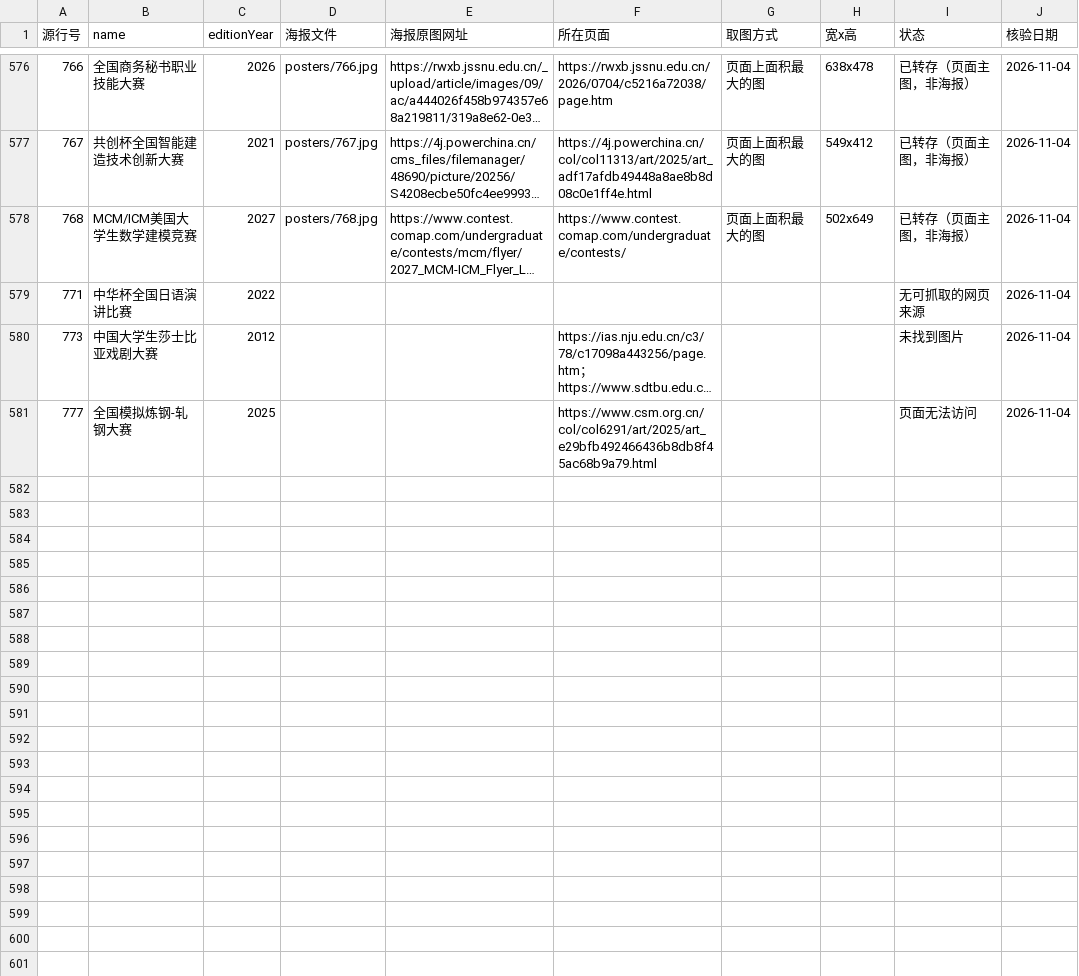
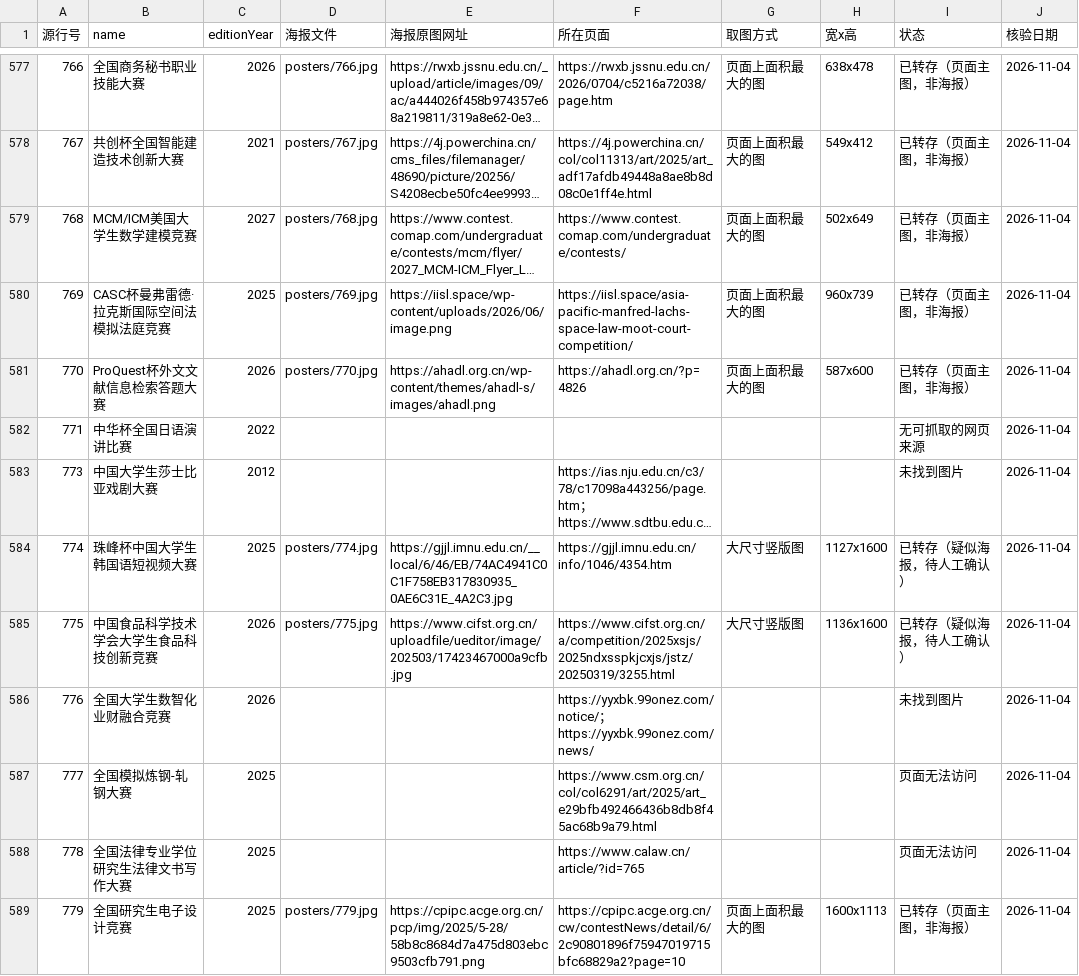
Before and after one commit to HarperCA/college-competition-database, a CSV file: data/学生比赛名录/海报/海报清单.csv, drawn as a sheet; only a part is shown, gaps mark what is left out; long unchanged cells end in …; the diff covers the shown part only; the diff names each change by its address in the sheet, - before the commit and + after, or states it on an @@ line.

```diff
--- a/data/学生比赛名录/海报/海报清单.csv
+++ b/data/学生比赛名录/海报/海报清单.csv
+row 580: 769 | CASC杯曼弗雷德·拉克斯国际空间法模拟法庭竞赛 | 2025 | posters/769.jpg | https://iisl.space/wp-content/uploads/2026/06/image.png | https://iisl.space/asia-pacific-manfred-lachs-space-law-moot-court-competition/ | 页面上面积最大的图 | 960x739 | 已转存（页面主图，非海报） | 2026-11-04
+row 581: 770 | ProQuest杯外文文献信息检索答题大赛 | 2026 | posters/770.jpg | https://ahadl.org.cn/wp-content/themes/ahadl-s/images/ahadl.png | https://ahadl.org.cn/?p=4826 | 页面上面积最大的图 | 587x600 | 已转存（页面主图，非海报） | 2026-11-04
+row 584: 774 | 珠峰杯中国大学生韩国语短视频大赛 | 2025 | posters/774.jpg | https://gjjl.imnu.edu.cn/__local/6/46/EB/74AC4941C0C1F758EB317830935_0AE6C31E_4A2C3.jpg | https://gjjl.imnu.edu.cn/info/1046/4354.htm | 大尺寸竖版图 | 1127x1600 | 已转存（疑似海报，待人工确认） | 2026-11-04
+row 585: 775 | 中国食品科学技术学会大学生食品科技创新竞赛 | 2026 | posters/775.jpg | https://www.cifst.org.cn/uploadfile/ueditor/image/202503/17423467000a9cfb.jpg | https://www.cifst.org.cn/a/competition/2025xsjs/2025ndxsspkjcxjs/jstz/20250319/3255.html | 大尺寸竖版图 | 1136x1600 | 已转存（疑似海报，待人工确认） | 2026-11-04
+row 586: 776 | 全国大学生数智化业财融合竞赛 | 2026 |  |  | https://yyxbk.99onez.com/notice/；https://yyxbk.99onez.com/news/ |  |  | 未找到图片 | 2026-11-04
+row 588: 778 | 全国法律专业学位研究生法律文书写作大赛 | 2025 |  |  | https://www.calaw.cn/article/?id=765 |  |  | 页面无法访问 | 2026-11-04
+row 589: 779 | 全国研究生电子设计竞赛 | 2025 | posters/779.jpg | https://cpipc.acge.org.cn/pcp/img/2025/5-28/58b8c8684d7a475d803ebc9503cfb791.png | https://cpipc.acge.org.cn/cw/contestNews/detail/6/2c90801896f75947019715bfc68829a2?page=10 | 页面上面积最大的图 | 1600x1113 | 已转存（页面主图，非海报） | 2026-11-04
```
Also changed, not shown: 11 added rows elsewhere in this file, 10 other files.
